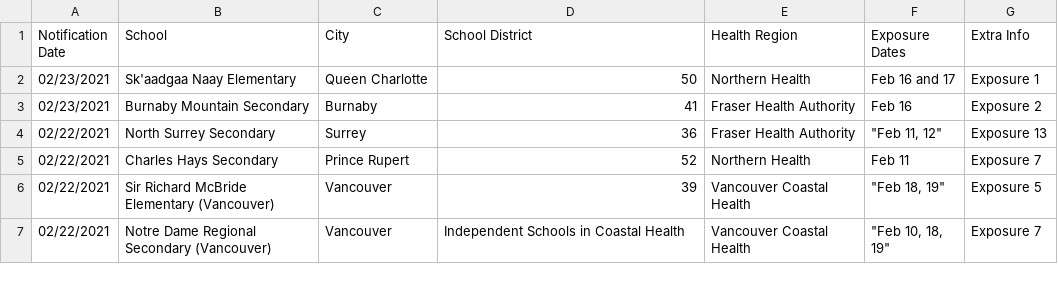
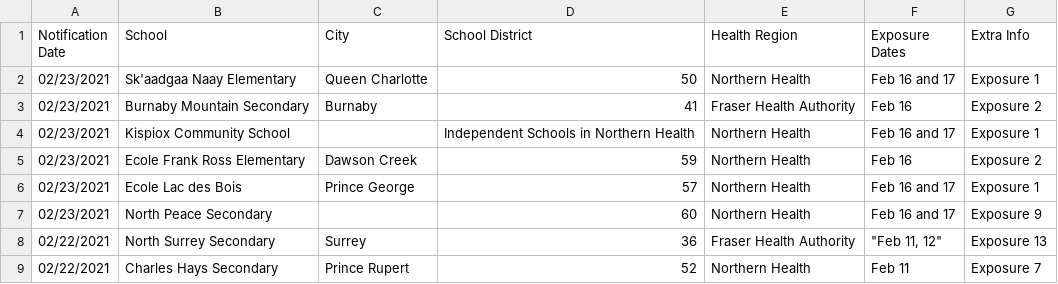
Before and after one commit to spod/bcschoolscoviddata, a CSV file: data/bc_school_covid_events_raw_data.csv, drawn as a sheet; only a part is shown; the shorter side is filled out with more unchanged rows; the diff names each change by its address in the sheet, - before the commit and + after, or states it on an @@ line.

```diff
--- a/data/bc_school_covid_events_raw_data.csv
+++ b/data/bc_school_covid_events_raw_data.csv
+row 4: 02/23/2021 | Kispiox Community School |  | Independent Schools in Northern Health | Northern Health | Feb 16 and 17 | Exposure 1
+row 5: 02/23/2021 | Ecole Frank Ross Elementary | Dawson Creek | 59 | Northern Health | Feb 16 | Exposure 2
+row 6: 02/23/2021 | Ecole Lac des Bois | Prince George | 57 | Northern Health | Feb 16 and 17 | Exposure 1
+row 7: 02/23/2021 | North Peace Secondary |  | 60 | Northern Health | Feb 16 and 17 | Exposure 9
```
Also changed, not shown: data/leaderboard.csv, data/raw_data.csv.
